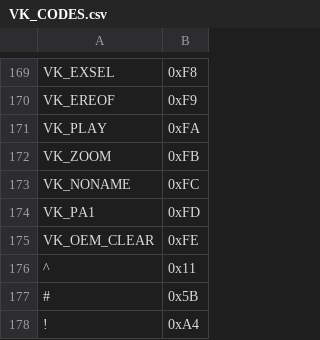
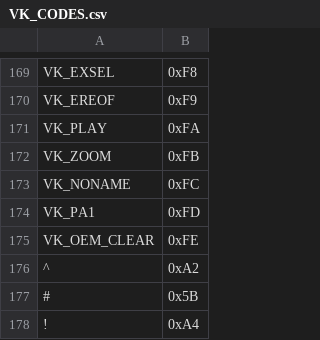
Before and after one commit to egrosenberg/530-Macro-Board, a CSV file: resources/VK_CODES.csv, drawn as a sheet; only a part is shown, gaps mark what is left out.

```diff
--- a/resources/VK_CODES.csv
+++ b/resources/VK_CODES.csv
@@ -175,3 +175,3 @@ VK_PA1,0xFD,
 VK_OEM_CLEAR,0xFE,
-^,0x11,
+^,0xA2,
 #,0x5B,
```
Also changed, not shown: 2 other files.
